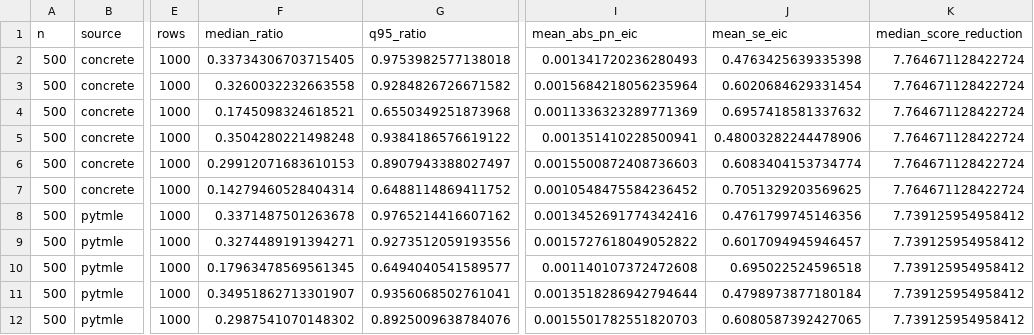
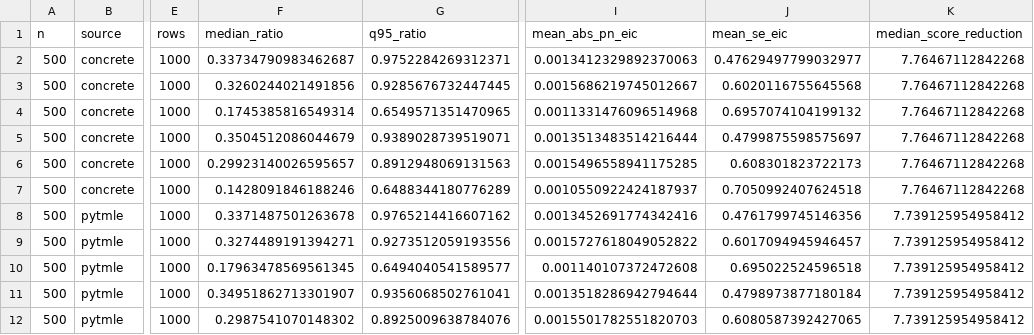
Before and after one commit to SCAI-BIO/pytmle, a CSV file: simulation-study/results/study_c/study_c_score.csv, drawn as a sheet; only a part is shown, gaps mark what is left out; the diff covers the shown part only; the diff names each change by its address in the sheet, - before the commit and + after, or states it on an @@ line.

```diff
--- a/simulation-study/results/study_c/study_c_score.csv
+++ b/simulation-study/results/study_c/study_c_score.csv
-F2 (median_ratio): 0.33734306703715405
+F2 (median_ratio): 0.33734790983462687
-G2 (q95_ratio): 0.9753982577138018
+G2 (q95_ratio): 0.9752284269312371
-I2 (mean_abs_pn_eic): 0.001341720236280493
+I2 (mean_abs_pn_eic): 0.0013412329892370063
-J2 (mean_se_eic): 0.4763425639335398
+J2 (mean_se_eic): 0.47629497799032977
-K2:K7 (median_score_reduction): 7.764671128422724
+K2:K7 (median_score_reduction): 7.76467112842268
-F3 (median_ratio): 0.3260032232663558
+F3 (median_ratio): 0.3260244021491856
-G3 (q95_ratio): 0.9284826726671582
+G3 (q95_ratio): 0.9285676732447445
-I3 (mean_abs_pn_eic): 0.0015684218056235964
+I3 (mean_abs_pn_eic): 0.0015686219745012667
-J3 (mean_se_eic): 0.6020684629331454
+J3 (mean_se_eic): 0.6020116755645568
-F4 (median_ratio): 0.1745098324618521
+F4 (median_ratio): 0.1745385816549314
-G4 (q95_ratio): 0.6550349251873968
+G4 (q95_ratio): 0.6549571351470965
-I4 (mean_abs_pn_eic): 0.0011336323289771369
+I4 (mean_abs_pn_eic): 0.0011331476096514968
-J4 (mean_se_eic): 0.6957418581337632
+J4 (mean_se_eic): 0.6957074104199132
-F5 (median_ratio): 0.3504280221498248
+F5 (median_ratio): 0.3504512086044679
-G5 (q95_ratio): 0.9384186576619122
+G5 (q95_ratio): 0.9389028739519071
-I5 (mean_abs_pn_eic): 0.001351410228500941
+I5 (mean_abs_pn_eic): 0.0013513483514216444
-J5 (mean_se_eic): 0.48003282244478906
+J5 (mean_se_eic): 0.4799875598575697
-F6 (median_ratio): 0.29912071683610153
+F6 (median_ratio): 0.29923140026595657
-G6 (q95_ratio): 0.8907943388027497
+G6 (q95_ratio): 0.8912948069131563
-I6 (mean_abs_pn_eic): 0.0015500872408736603
+I6 (mean_abs_pn_eic): 0.0015496558941175285
-J6 (mean_se_eic): 0.6083404153734774
+J6 (mean_se_eic): 0.608301823722173
-F7 (median_ratio): 0.14279460528404314
+F7 (median_ratio): 0.1428091846188246
-G7 (q95_ratio): 0.6488114869411752
+G7 (q95_ratio): 0.6488344180776289
-I7 (mean_abs_pn_eic): 0.0010548475584236452
+I7 (mean_abs_pn_eic): 0.0010550922424187937
-J7 (mean_se_eic): 0.7051329203569625
+J7 (mean_se_eic): 0.7050992407624518
```
Also changed, not shown: 60 edited cells elsewhere in this file, simulation-study/results/study_c/study_c_agreement.csv, simulation-study/results/study_c/study_c_agreement_summary.csv, 56 other files.
